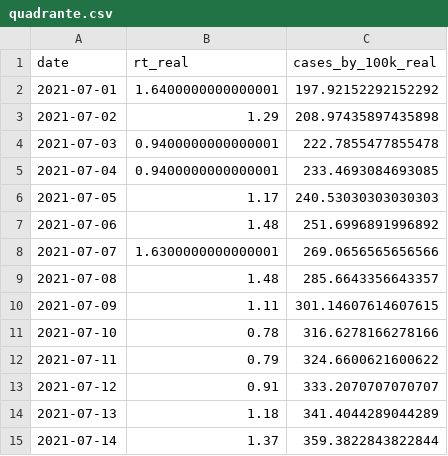
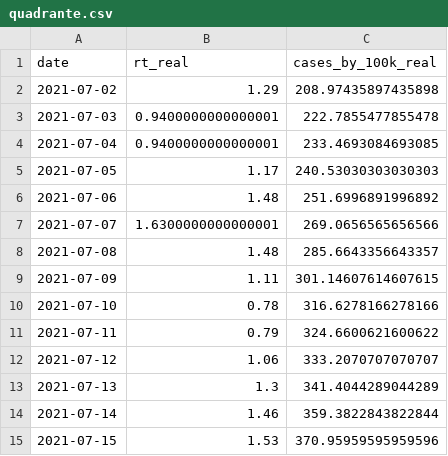
Before and after one commit to builduplabs/covid-countdown, a CSV file: src/data/quadrante.csv, drawn as a sheet.

```diff
--- a/src/data/quadrante.csv
+++ b/src/data/quadrante.csv
@@ -1,3 +1,2 @@
 date,rt_real,cases_by_100k_real
-2021-07-01,1.6400000000000001,197.92152292152292
 2021-07-02,1.29,208.97435897435898
@@ -12,4 +11,5 @@ date,rt_real,cases_by_100k_real
 2021-07-11,0.79,324.6600621600622
-2021-07-12,0.91,333.2070707070707
-2021-07-13,1.18,341.4044289044289
-2021-07-14,1.37,359.3822843822844
+2021-07-12,1.06,333.2070707070707
+2021-07-13,1.3,341.4044289044289
+2021-07-14,1.46,359.3822843822844
+2021-07-15,1.53,370.95959595959596
```
Also changed, not shown: src/data/cases.csv, src/data/prediction.csv.
